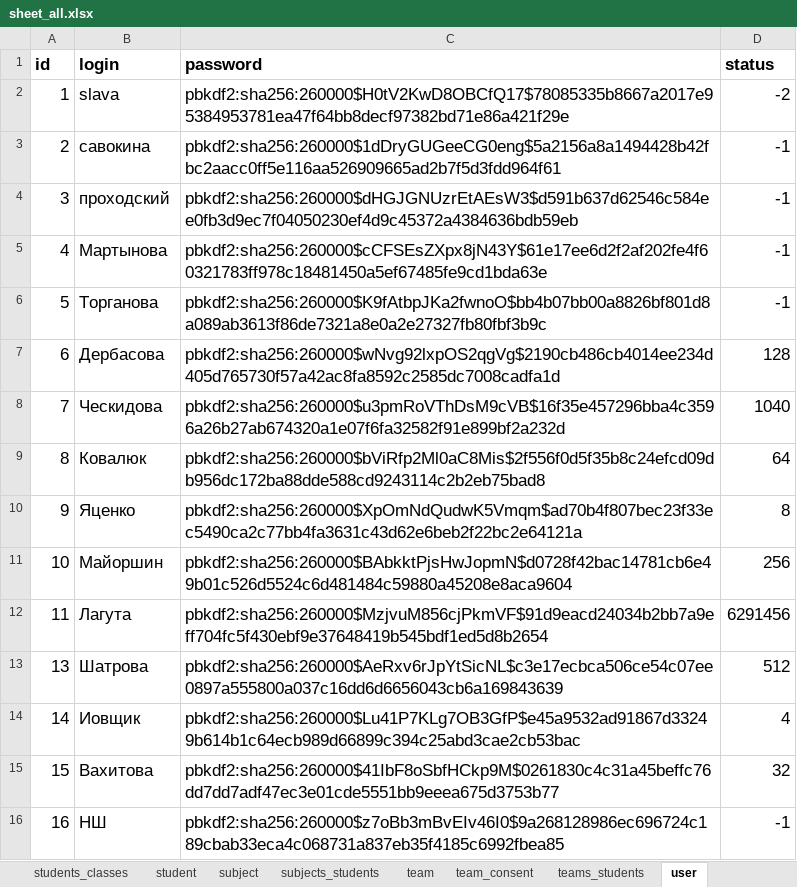
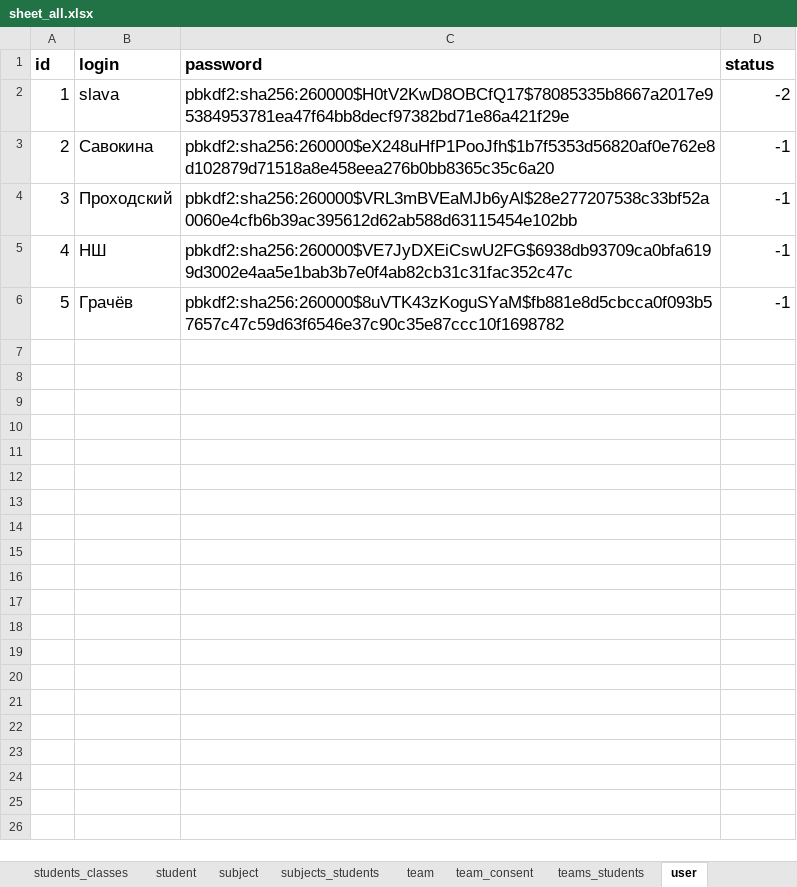
Before and after one commit to slavashestakov2005/ITI, an Excel workbook: backend/data/sheet_all.xlsx, sheet user, drawn as a sheet; values as stored, in another font and other column widths than the file's, no borders; the diff names each change by its address in the sheet, - before the commit and + after, or states it on an @@ line.

```diff
--- a/backend/data/sheet_all.xlsx (sheet user)
+++ b/backend/data/sheet_all.xlsx (sheet user)
-B3 (login): савокина
+B3 (login): Савокина
-C3 (password): pbkdf2:sha256:260000$1dDryGUGeeCG0eng$5a2156a8a1494428b42fbc2aacc0ff5e116aa526909665ad2b7f5d3fdd964f61
+C3 (password): pbkdf2:sha256:260000$eX248uHfP1PooJfh$1b7f5353d56820af0e762e8d102879d71518a8e458eea276b0bb8365c35c6a20
-B4 (login): проходский
+B4 (login): Проходский
-C4 (password): pbkdf2:sha256:260000$dHGJGNUzrEtAEsW3$d591b637d62546c584ee0fb3d9ec7f04050230ef4d9c45372a4384636bdb59eb
+C4 (password): pbkdf2:sha256:260000$VRL3mBVEaMJb6yAl$28e277207538c33bf52a0060e4cfb6b39ac395612d62ab588d63115454e102bb
-B5 (login): Мартынова
+B5 (login): НШ
-C5 (password): pbkdf2:sha256:260000$cCFSEsZXpx8jN43Y$61e17ee6d2f2af202fe4f60321783ff978c18481450a5ef67485fe9cd1bda63e
+C5 (password): pbkdf2:sha256:260000$VE7JyDXEiCswU2FG$6938db93709ca0bfa6199d3002e4aa5e1bab3b7e0f4ab82cb31c31fac352c47c
-B6 (login): Торганова
+B6 (login): Грачёв
-C6 (password): pbkdf2:sha256:260000$K9fAtbpJKa2fwnoO$bb4b07bb00a8826bf801d8a089ab3613f86de7321a8e0a2e27327fb80fbf3b9c
+C6 (password): pbkdf2:sha256:260000$8uVTK43zKoguSYaM$fb881e8d5cbcca0f093b57657c47c59d63f6546e37c90c35e87ccc10f1698782
-row 7: 6 | Дербасова | pbkdf2:sha256:260000$wNvg92lxpOS2qgVg$2190cb486cb4014ee234d405d765730f57a42ac8fa8592c2585dc7008cadfa1d | 128
-row 8: 7 | Ческидова | pbkdf2:sha256:260000$u3pmRoVThDsM9cVB$16f35e457296bba4c3596a26b27ab674320a1e07f6fa32582f91e899bf2a232d | 1040
-row 9: 8 | Ковалюк | pbkdf2:sha256:260000$bViRfp2Ml0aC8Mis$2f556f0d5f35b8c24efcd09db956dc172ba88dde588cd9243114c2b2eb75bad8 | 64
-row 10: 9 | Яценко | pbkdf2:sha256:260000$XpOmNdQudwK5Vmqm$ad70b4f807bec23f33ec5490ca2c77bb4fa3631c43d62e6beb2f22bc2e64121a | 8
-row 11: 10 | Майоршин | pbkdf2:sha256:260000$BAbkktPjsHwJopmN$d0728f42bac14781cb6e49b01c526d5524c6d481484c59880a45208e8aca9604 | 256
-row 12: 11 | Лагута | pbkdf2:sha256:260000$MzjvuM856cjPkmVF$91d9eacd24034b2bb7a9eff704fc5f430ebf9e37648419b545bdf1ed5d8b2654 | 6291456
-row 13: 13 | Шатрова | pbkdf2:sha256:260000$AeRxv6rJpYtSicNL$c3e17ecbca506ce54c07ee0897a555800a037c16dd6d6656043cb6a169843639 | 512
-row 14: 14 | Иовщик | pbkdf2:sha256:260000$Lu41P7KLg7OB3GfP$e45a9532ad91867d33249b614b1c64ecb989d66899c394c25abd3cae2cb53bac | 4
-row 15: 15 | Вахитова | pbkdf2:sha256:260000$41IbF8oSbfHCkp9M$0261830c4c31a45beffc76dd7dd7adf47ec3e01cde5551bb9eeea675d3753b77 | 32
-row 16: 16 | НШ | pbkdf2:sha256:260000$z7oBb3mBvEIv46I0$9a268128986ec696724c189cbab33eca4c068731a837eb35f4185c6992fbea85 | -1
```
Also changed, not shown: 15 other files.
